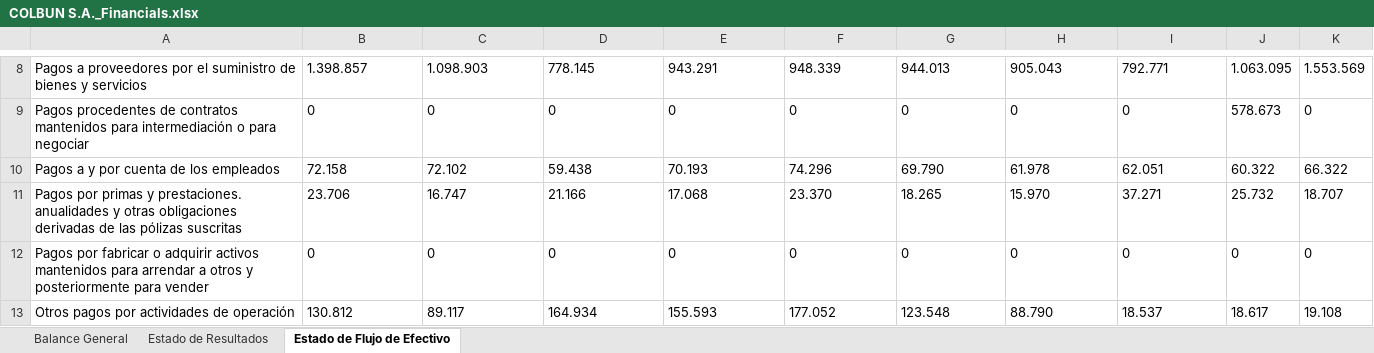
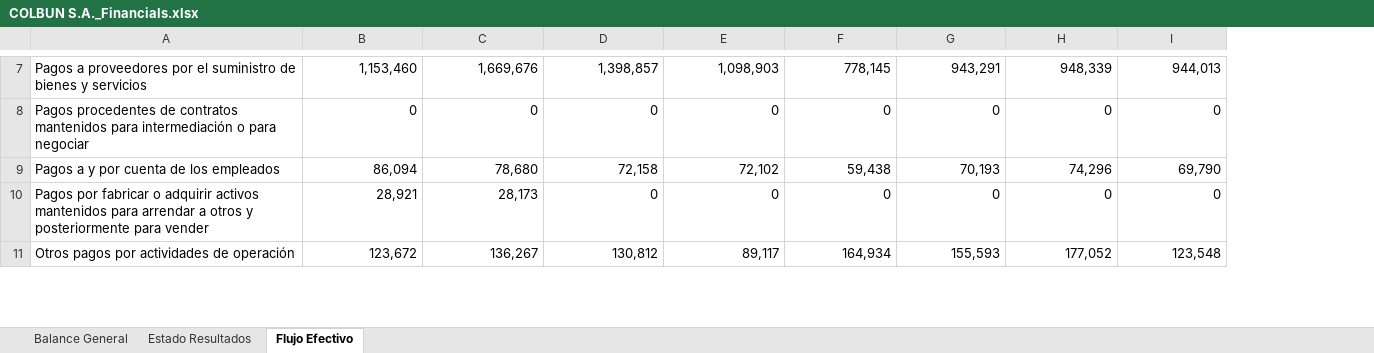
Before and after one commit to Unzzui/cmf-web-scraping, an Excel workbook: data/Reports/COLBUN S.A._Financials.xlsx, sheet Flujo Efectivo, drawn as a sheet; only a part is shown, gaps mark what is left out; values as stored, in another font and other column widths than the file's, no borders; removed rows and columns are numbered as before the commit, all else as after; the diff covers the shown part only; the diff names each change by its address in the sheet, - before the commit and + after, or states it on an @@ line.

```diff
--- a/data/Reports/COLBUN S.A._Financials.xlsx (sheet Flujo Efectivo)
+++ b/data/Reports/COLBUN S.A._Financials.xlsx (sheet Flujo Efectivo)
-sheet tab: Estado de Resultados
+sheet tab: Estado Resultados
-sheet tab: Estado de Flujo de Efectivo
+sheet tab: Flujo Efectivo
-column J, rows 8-10: 1.063.095 | 578.673 | 60.322; rows 12-13: 0 | 18.617
-column K, rows 8-10: 1.553.569 | 0 | 66.322; rows 12-13: 0 | 19.108
-B7:I9 alignment: left
+B7:I9 alignment: right
-B7: 1.398.857
+B7: 1,153,460
-C7: 1.098.903
+C7: 1,669,676
-D7: 778.145
+D7: 1,398,857
-E7: 943.291
+E7: 1,098,903
-F7: 948.339
+F7: 778,145
-G7: 944.013
+G7: 943,291
-H7: 905.043
+H7: 948,339
-I7: 792.771
+I7: 944,013
-B9: 72.158
+B9: 86,094
-C9: 72.102
+C9: 78,680
-D9: 59.438
+D9: 72,158
-E9: 70.193
+E9: 72,102
-F9: 74.296
+F9: 59,438
-G9: 69.790
+G9: 70,193
-H9: 61.978
+H9: 74,296
-I9: 62.051
+I9: 69,790
-row 11: Pagos por primas y prestaciones. anualidades y otras obligaciones derivadas de las pólizas suscritas | 23.706 | 16.747 | 21.166 | 17.068 | 23.370 | 18.265 | 15.970 | 37.271 | 25.732 | 18.707
-B10: 0
+B10: 28,921
-B10:I11 alignment: left
+B10:I11 alignment: right
-C10: 0
+C10: 28,173
-B11: 130.812
+B11: 123,672
-C11: 89.117
+C11: 136,267
-D11: 164.934
+D11: 130,812
-E11: 155.593
+E11: 89,117
-F11: 177.052
+F11: 164,934
-G11: 123.548
+G11: 155,593
-H11: 88.790
+H11: 177,052
-I11: 18.537
+I11: 123,548
```
Also changed, not shown: 7 added rows, 6 removed rows, 158 edited cells and cell formats elsewhere in this sheet, sheet Balance General, sheet Estado Resultados, data/Reports/ENEL CHILE S.A._Financials.xlsx, data/Reports/VIÑA SAN PEDRO TARAPACA S.A._Financials.xlsx, 6 other files.
